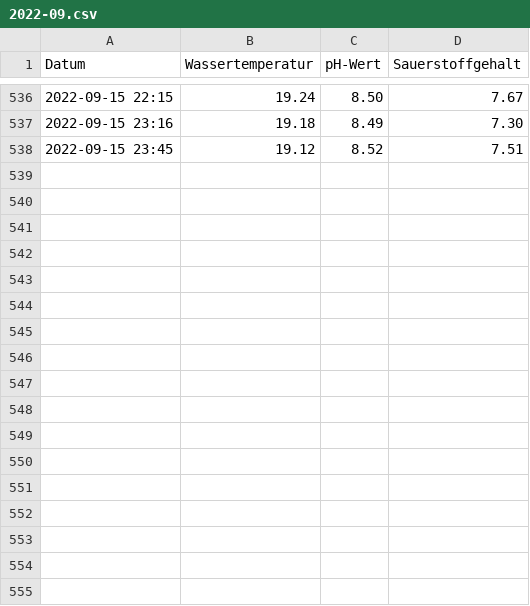
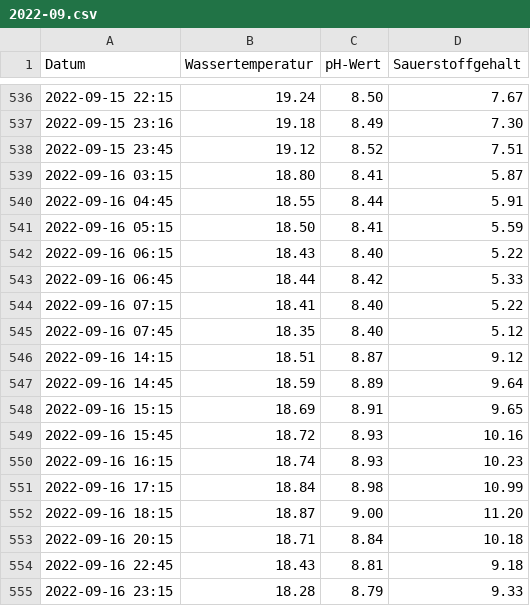
Before and after one commit to od-ms/aasee-monitoring, a CSV file: data/2022-09.csv, drawn as a sheet; only a part is shown, gaps mark what is left out.

Commit message:
Update 2022-09-17

```diff
--- a/data/2022-09.csv
+++ b/data/2022-09.csv
@@ -538 +538,18 @@ Datum,Wassertemperatur,pH-Wert,Sauerstoffgehalt
 2022-09-15 23:45,19.12,8.52,7.51
+2022-09-16 03:15,18.80,8.41,5.87
+2022-09-16 04:45,18.55,8.44,5.91
+2022-09-16 05:15,18.50,8.41,5.59
+2022-09-16 06:15,18.43,8.40,5.22
+2022-09-16 06:45,18.44,8.42,5.33
+2022-09-16 07:15,18.41,8.40,5.22
+2022-09-16 07:45,18.35,8.40,5.12
+2022-09-16 14:15,18.51,8.87,9.12
+2022-09-16 14:45,18.59,8.89,9.64
+2022-09-16 15:15,18.69,8.91,9.65
+2022-09-16 15:45,18.72,8.93,10.16
+2022-09-16 16:15,18.74,8.93,10.23
+2022-09-16 17:15,18.84,8.98,10.99
+2022-09-16 18:15,18.87,9.00,11.20
+2022-09-16 20:15,18.71,8.84,10.18
+2022-09-16 22:45,18.43,8.81,9.18
+2022-09-16 23:15,18.28,8.79,9.33
```
